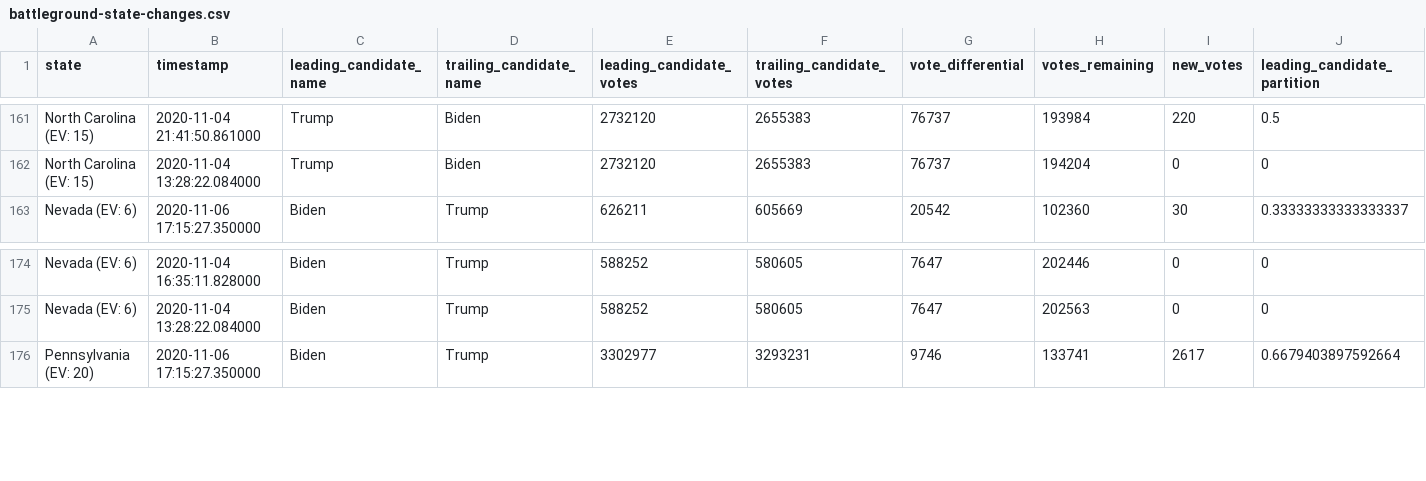
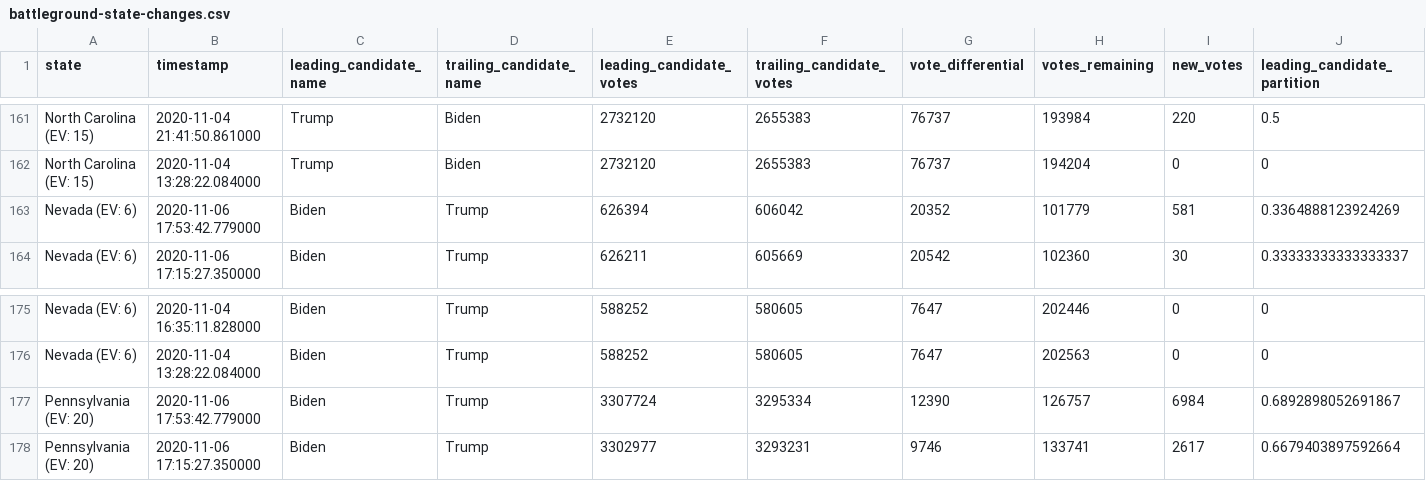
Before and after one commit to hellopat/nyt-2020-election-scraper, a CSV file: battleground-state-changes.csv, drawn as a sheet; only a part is shown, gaps mark what is left out; rows hold the shown columns only; the diff names each change by its address in the sheet, - before the commit and + after, or states it on an @@ line.

```diff
--- a/battleground-state-changes.csv
+++ b/battleground-state-changes.csv
+row 163: Nevada (EV: 6) | 2020-11-06 17:53:42.779000 | Biden | Trump | 626394 | 606042 | 20352 | 101779 | 581 | 0.3364888123924269
+row 177: Pennsylvania (EV: 20) | 2020-11-06 17:53:42.779000 | Biden | Trump | 3307724 | 3295334 | 12390 | 126757 | 6984 | 0.6892898052691867
```
Also changed, not shown: 3 other files.
